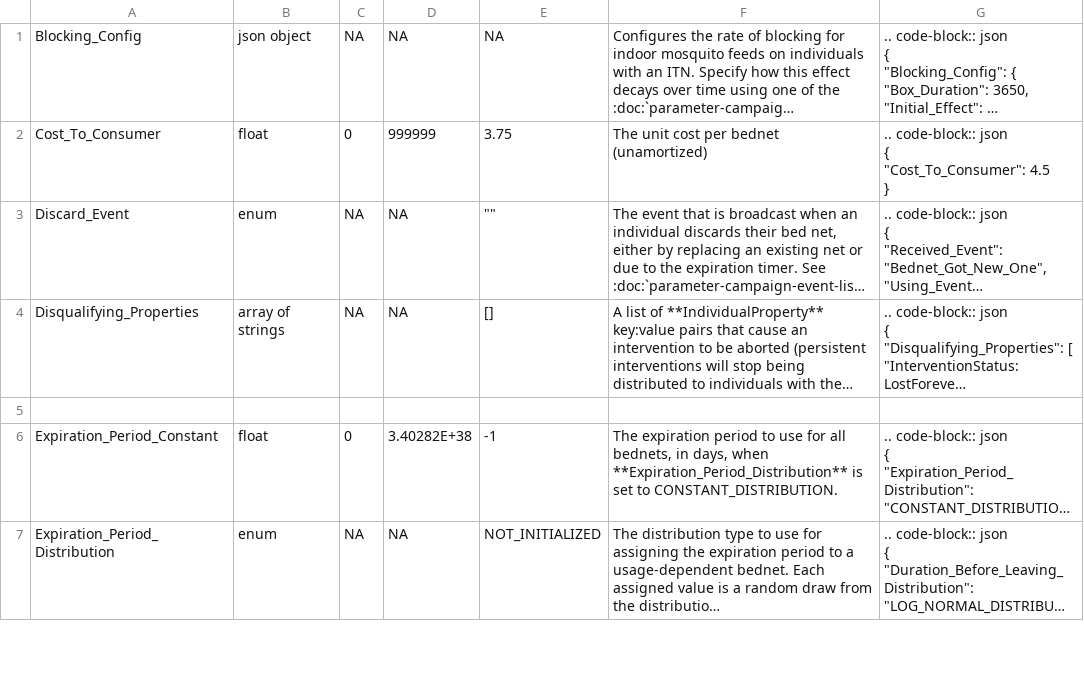
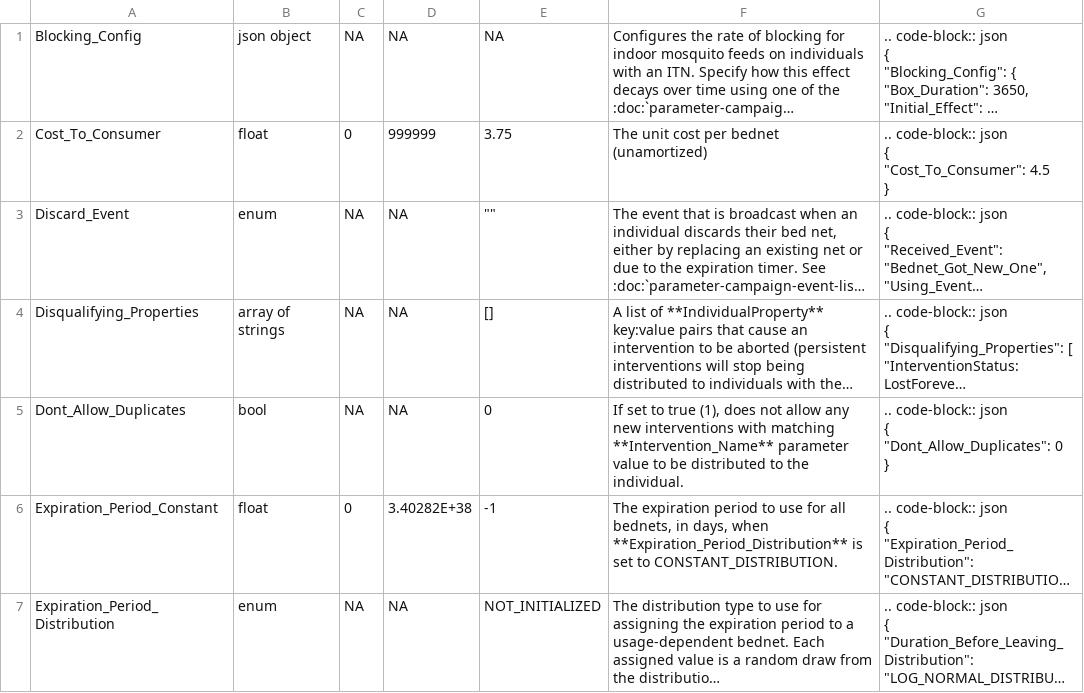
Before and after one commit to EMOD-Hub/emodpy-malaria, a CSV file: docs/csv/campaign-usagedependentbednet.csv, drawn as a sheet; only a part is shown; long unchanged cells end in …; ↵ is a line break in a cell; the diff names each change by its address in the sheet, - before the commit and + after, or states it on an @@ line.

```diff
--- a/docs/csv/campaign-usagedependentbednet.csv
+++ b/docs/csv/campaign-usagedependentbednet.csv
-row 5: (empty)
+row 5: Dont_Allow_Duplicates | bool | NA | NA | 0 | If set to true (1), does not allow any new interventions with matching **Intervention_Name** parameter value to be distributed to the individual. | .. code-block:: json ↵ { ↵ "Dont_Allow_Duplicates": 0 ↵ }
```
Also changed, not shown: docs/csv/campaign-animalfeedkill.csv, docs/csv/campaign-artificialdiet.csv, 29 other files.
